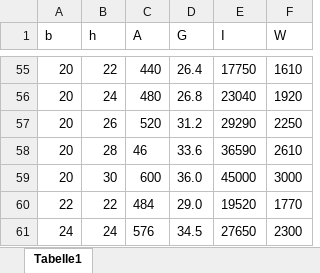
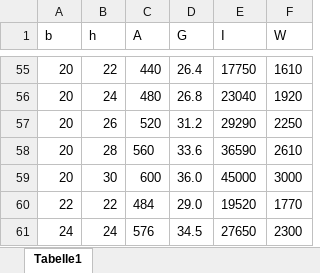
Before and after one commit to SirreJ/log-run, an Excel workbook: tabellen/Tabelle_Kantholz.xlsx, sheet Tabelle1, drawn as a sheet; only a part is shown, gaps mark what is left out; values as stored, in another font and other column widths than the file's, no borders; the diff names each change by its address in the sheet, - before the commit and + after, or states it on an @@ line.

```diff
--- a/tabellen/Tabelle_Kantholz.xlsx (sheet Tabelle1)
+++ b/tabellen/Tabelle_Kantholz.xlsx (sheet Tabelle1)
-C58 (A): 46
+C58 (A): 560
```
Also changed, not shown: 1 other file.
